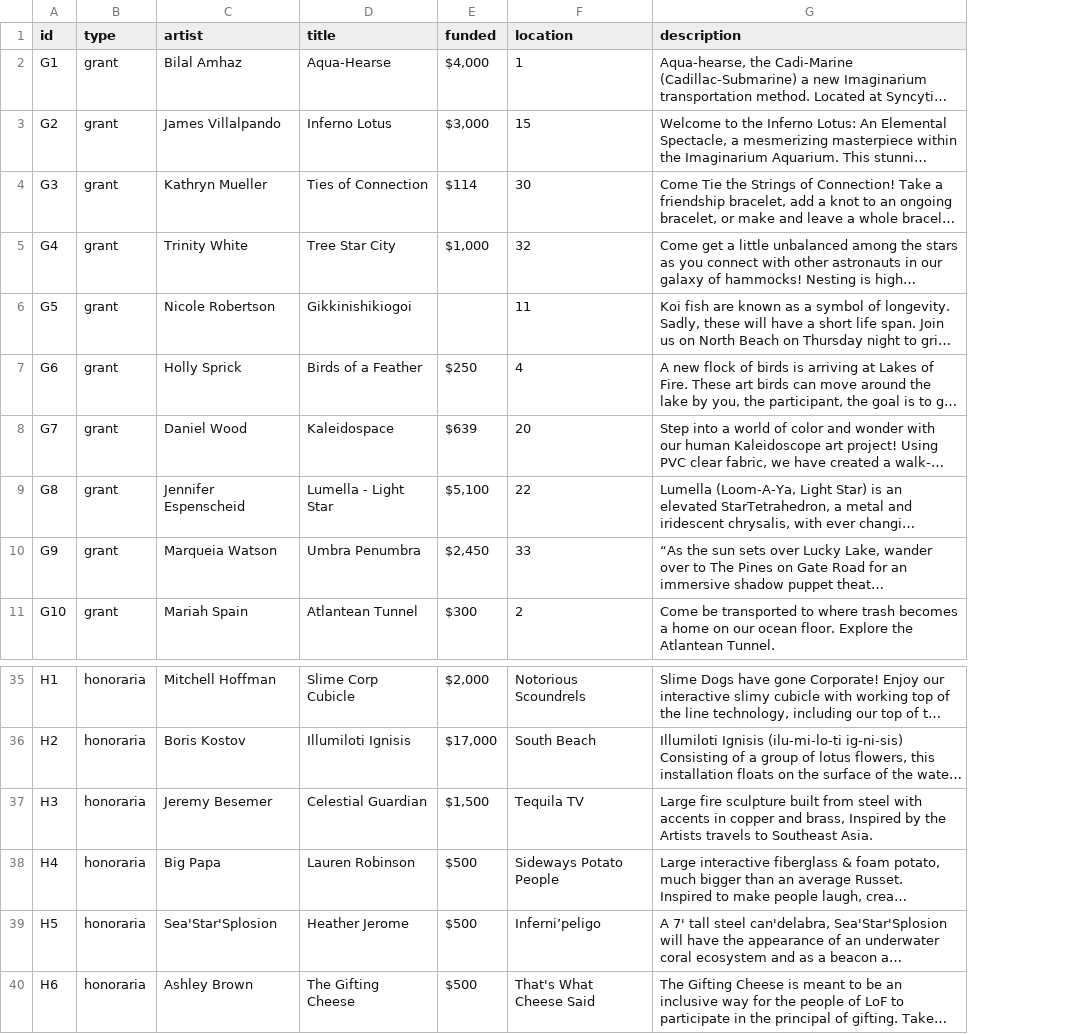
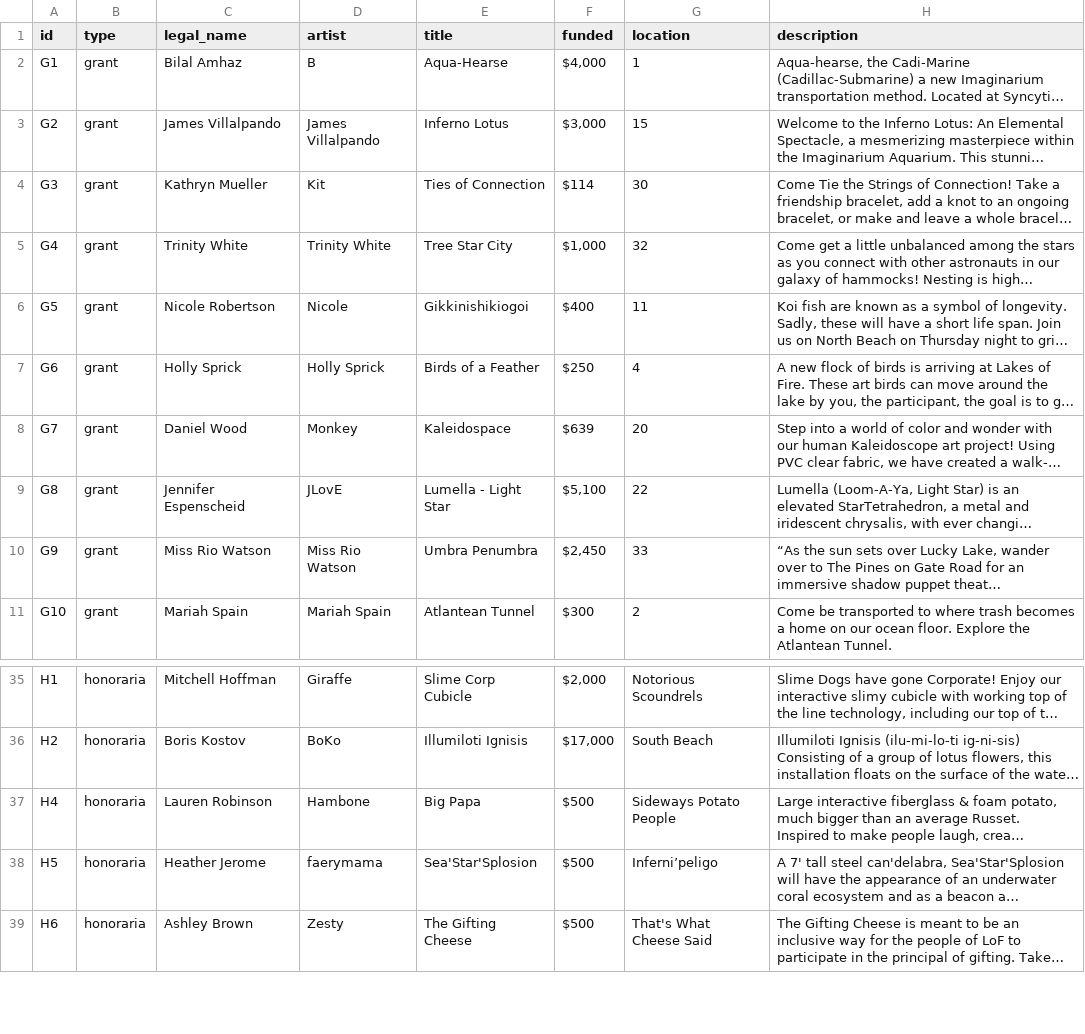
Before and after one commit to djmeph/lof-digital-www, a TSV file: tools/data-prep/2024/in/WWW Content 2024 - art.tsv, drawn as a sheet; only a part is shown, gaps mark what is left out; long unchanged cells end in …; removed rows and columns are numbered as before the commit, all else as after; the diff names each change by its address in the sheet, - before the commit and + after, or states it on an @@ line.

Commit message:
Data munge updates

```diff
--- a/tools/data-prep/2024/in/WWW Content 2024 - art.tsv
+++ b/tools/data-prep/2024/in/WWW Content 2024 - art.tsv
+column D (artist), rows 2-11: B | James Villalpando | Kit | Trinity White | Nicole | Holly Sprick | Monkey | JLovE | Miss Rio Watson | Mariah Spain; rows 35-39: Giraffe | BoKo | Hambone | faerymama | Zesty
-C1: artist
+C1: legal_name
-F6 (funded): (empty)
+F6 (funded): $400
-C10 (legal_name): Marqueia Watson
+C10 (legal_name): Miss Rio Watson
-row 37: H3 | honoraria | Jeremy Besemer | Celestial Guardian | $1,500 | Tequila TV | Large fire sculpture built from steel with accents in copper and brass, Inspired by the Artists travels to Southeast Asia.
-C37 (legal_name): Big Papa
+C37 (legal_name): Lauren Robinson
-E37 (title): Lauren Robinson
+E37 (title): Big Papa
-C38 (legal_name): Sea'Star'Splosion
+C38 (legal_name): Heather Jerome
-E38 (title): Heather Jerome
+E38 (title): Sea'Star'Splosion
```
Also changed, not shown: tools/data-prep/2024/in/WWW Content 2024 - camps.tsv, 8 other files.
